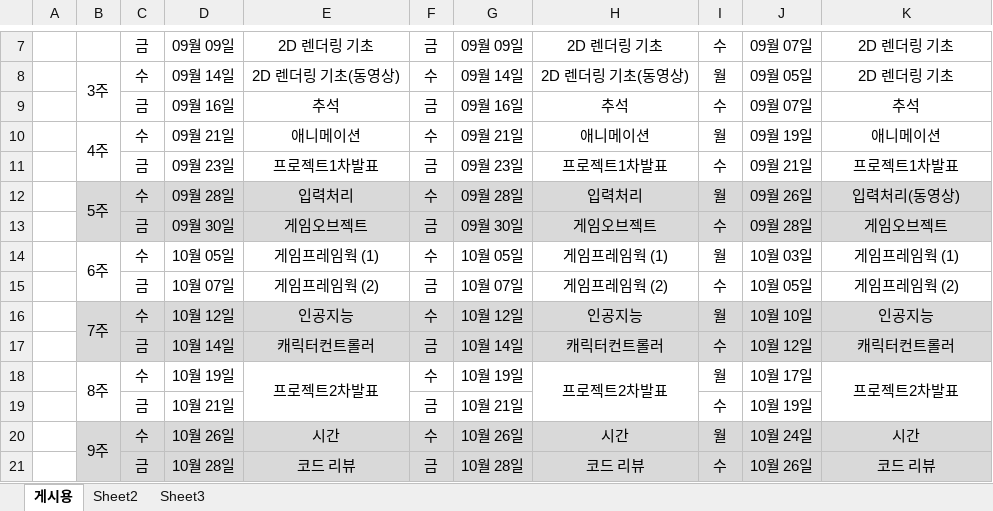
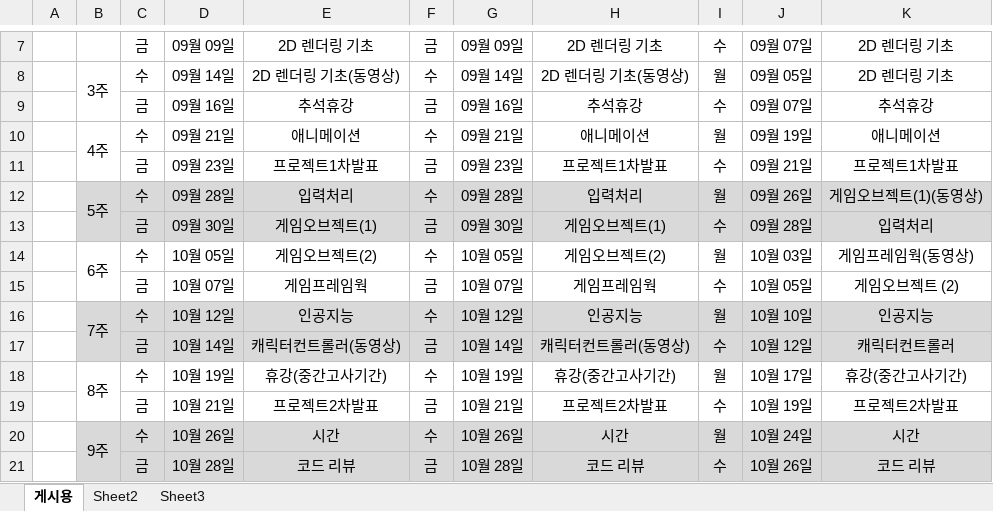
Before and after one commit to kwakbeomsik/beomsikkwak, an Excel workbook: 2016 2DGP 수업일정.xlsx, sheet 게시용, drawn as a sheet; only a part is shown, gaps mark what is left out; values as stored, in another font and other column widths than the file's, no borders; the diff names each change by its address in the sheet, - before the commit and + after, or states it on an @@ line.

Commit message:
수업일정 업데이트(해외 출장 반영)

```diff
--- a/2016 2DGP 수업일정.xlsx (sheet 게시용)
+++ b/2016 2DGP 수업일정.xlsx (sheet 게시용)
-E9: 추석
+E9: 추석휴강
-H9: 추석
+H9: 추석휴강
-K9: 추석
+K9: 추석휴강
-K12: 입력처리(동영상)
+K12: 게임오브젝트(1)(동영상)
-E13: 게임오브젝트
+E13: 게임오브젝트(1)
-H13: 게임오브젝트
+H13: 게임오브젝트(1)
-K13: 게임오브젝트
+K13: 입력처리
-E14: 게임프레임웍 (1)
+E14: 게임오브젝트(2)
-H14: 게임프레임웍 (1)
+H14: 게임오브젝트(2)
-K14: 게임프레임웍 (1)
+K14: 게임프레임웍(동영상)
-E15: 게임프레임웍 (2)
+E15: 게임프레임웍
-H15: 게임프레임웍 (2)
+H15: 게임프레임웍
-K15: 게임프레임웍 (2)
+K15: 게임오브젝트 (2)
-E17: 캐릭터컨트롤러
+E17: 캐릭터컨트롤러(동영상)
-H17: 캐릭터컨트롤러
+H17: 캐릭터컨트롤러(동영상)
-E18: 프로젝트2차발표
+E18: 휴강(중간고사기간)
-E18:E19 merged
-H18: 프로젝트2차발표
+H18: 휴강(중간고사기간)
-H18:H19 merged
-K18: 프로젝트2차발표
+K18: 휴강(중간고사기간)
-K18:K19 merged
-E19: (empty)
+E19: 프로젝트2차발표
-H19: (empty)
+H19: 프로젝트2차발표
-K19: (empty)
+K19: 프로젝트2차발표
```
